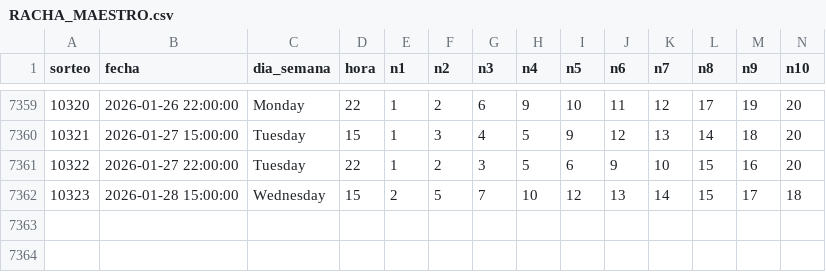
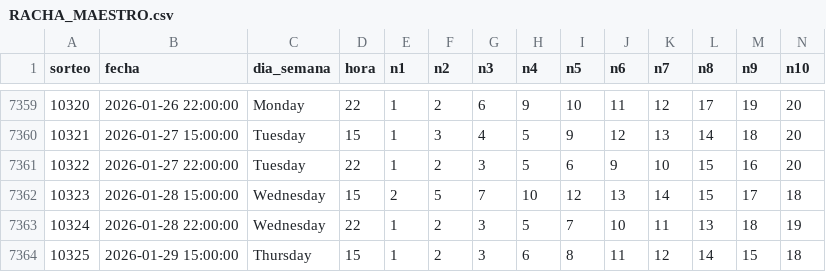
Before and after one commit to GaboAzorin/lotus-2026, a CSV file: data/RACHA_MAESTRO.csv, drawn as a sheet; only a part is shown, gaps mark what is left out; rows hold the shown columns only; the diff names each change by its address in the sheet, - before the commit and + after, or states it on an @@ line.

```diff
--- a/data/RACHA_MAESTRO.csv
+++ b/data/RACHA_MAESTRO.csv
+row 7363: 10324 | 2026-01-28 22:00:00 | Wednesday | 22 | 1 | 2 | 3 | 5 | 7 | 10 | 11 | 13 | 18 | 19
+row 7364: 10325 | 2026-01-29 15:00:00 | Thursday | 15 | 1 | 2 | 3 | 6 | 8 | 11 | 12 | 14 | 15 | 18
```
Also changed, not shown: data/LOTO3_MAESTRO.csv, data/LOTO4_MAESTRO.csv, 12 other files.
